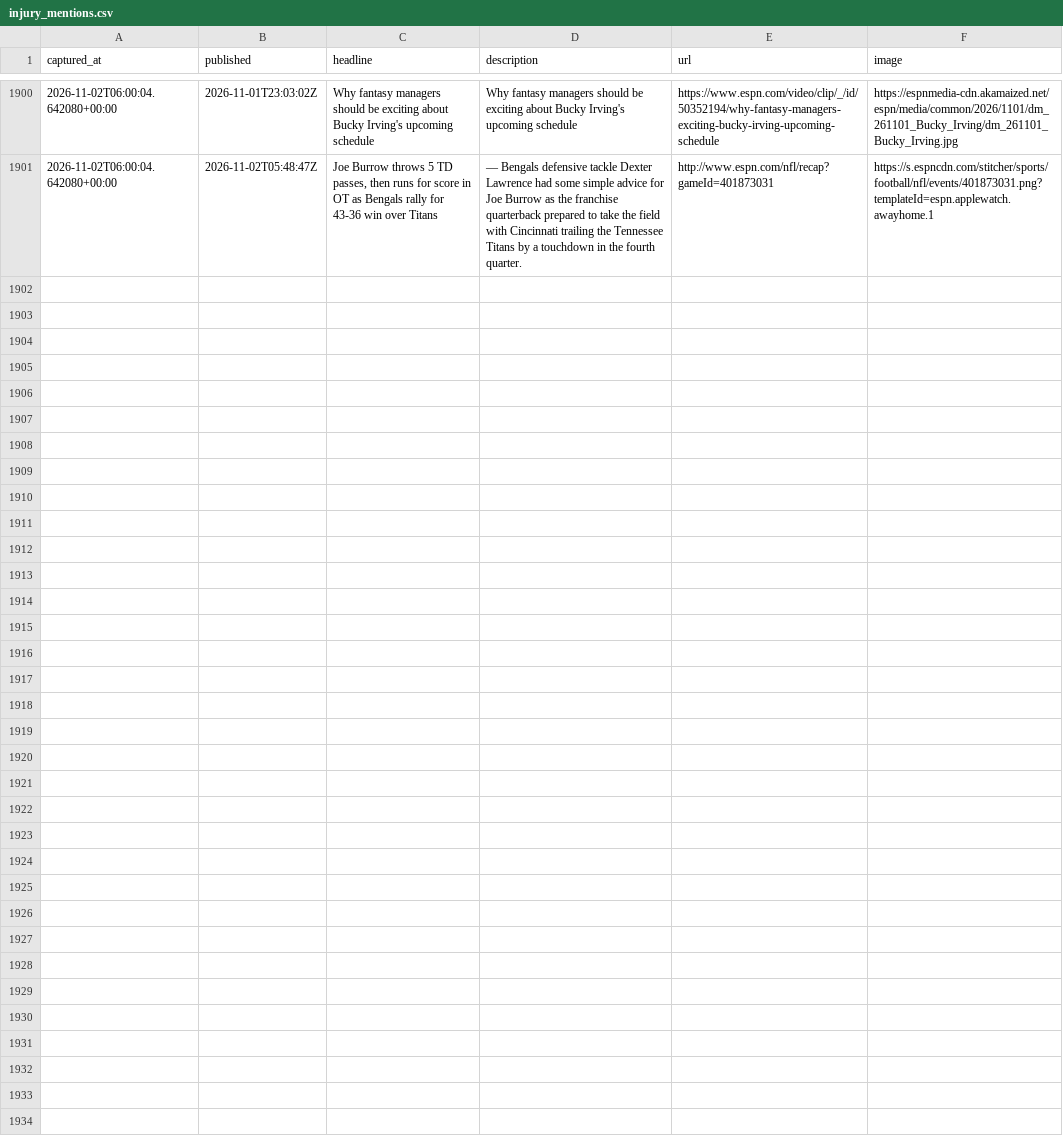
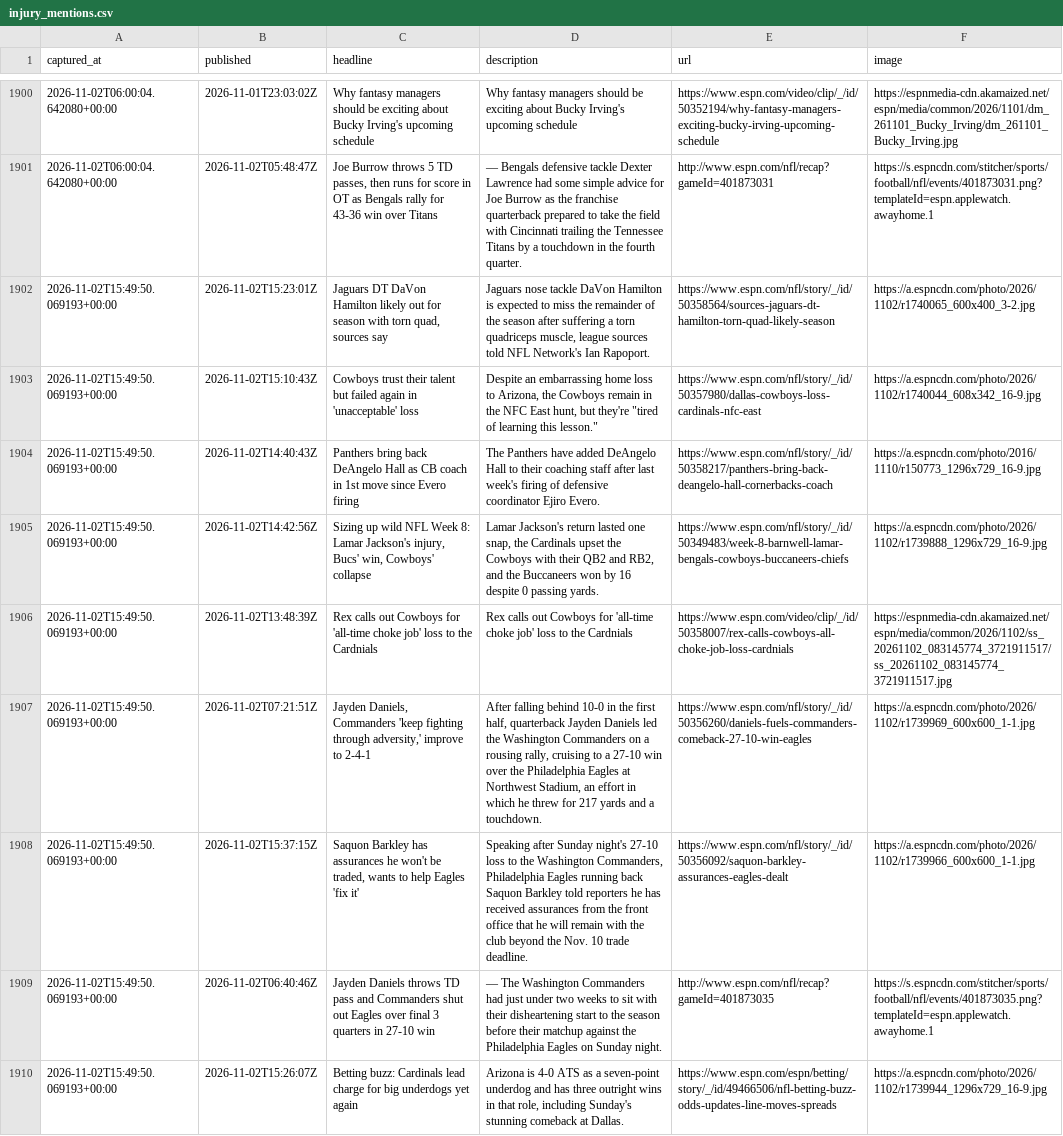
Before and after one commit to cmhart13-boop/OneMoreShiva-Native, a CSV file: data/injury_mentions.csv, drawn as a sheet; only a part is shown, gaps mark what is left out.

```diff
--- a/data/injury_mentions.csv
+++ b/data/injury_mentions.csv
@@ -1901 +1901,10 @@ captured_at,published,headline,description,url,image
 2026-11-02T06:00:04.642080+00:00,2026-11-02T05:48:47Z,"Joe Burrow throws 5 TD passes, then runs for score in OT as Bengals rally for 43-36 win over Titans",— Bengals defensive tackle Dexter Lawrence had some simple advice for Joe Burrow as the franchise quarterback prepared to take the field with Cincinnati trailing the Tennessee Titans by a touchdown in the fourth quarter.,http://www.espn.com/nfl/recap?gameId=401873031,https://s.espncdn.com/stitcher/sports/football/nfl/events/401873031.png?templateId=espn.applewatch.awayhome.1
+2026-11-02T15:49:50.069193+00:00,2026-11-02T15:23:01Z,"Jaguars DT DaVon Hamilton likely out for season with torn quad, sources say","Jaguars nose tackle DaVon Hamilton is expected to miss the remainder of the season after suffering a torn quadriceps muscle, league sources told NFL Network's Ian Rapoport.",https://www.espn.com/nfl/story/_/id/50358564/sources-jaguars-dt-hamilton-torn-quad-likely-season,https://a.espncdn.com/photo/2026/1102/r1740065_600x400_3-2.jpg
+2026-11-02T15:49:50.069193+00:00,2026-11-02T15:10:43Z,Cowboys trust their talent but failed again in 'unacceptable' loss,"Despite an embarrassing home loss to Arizona, the Cowboys remain in the NFC East hunt, but they're ""tired of learning this lesson.""",https://www.espn.com/nfl/story/_/id/50357980/dallas-cowboys-loss-cardinals-nfc-east,https://a.espncdn.com/photo/2026/1102/r1740044_608x342_16-9.jpg
+2026-11-02T15:49:50.069193+00:00,2026-11-02T14:40:43Z,Panthers bring back DeAngelo Hall as CB coach in 1st move since Evero firing,The Panthers have added DeAngelo Hall to their coaching staff after last week's firing of defensive coordinator Ejiro Evero.,https://www.espn.com/nfl/story/_/id/50358217/panthers-bring-back-deangelo-hall-cornerbacks-coach,https://a.espncdn.com/photo/2016/1110/r150773_1296x729_16-9.jpg
+2026-11-02T15:49:50.069193+00:00,2026-11-02T14:42:56Z,"Sizing up wild NFL Week 8: Lamar Jackson's injury, Bucs' win, Cowboys' collapse","Lamar Jackson's return lasted one snap, the Cardinals upset the Cowboys with their QB2 and RB2, and the Buccaneers won by 16 despite 0 passing yards.",https://www.espn.com/nfl/story/_/id/50349483/week-8-barnwell-lamar-bengals-cowboys-buccaneers-chiefs,https://a.espncdn.com/photo/2026/1102/r1739888_1296x729_16-9.jpg
+2026-11-02T15:49:50.069193+00:00,2026-11-02T13:48:39Z,Rex calls out Cowboys for 'all-time choke job' loss to the Cardnials,Rex calls out Cowboys for 'all-time choke job' loss to the Cardnials,https://www.espn.com/video/clip/_/id/50358007/rex-calls-cowboys-all-choke-job-loss-cardnials,https://espnmedia-cdn.akamaized.net/espn/media/common/2026/1102/ss_20261102_083145774_3721911517/ss_20261102_083145774_3721911517.jpg
+2026-11-02T15:49:50.069193+00:00,2026-11-02T07:21:51Z,"Jayden Daniels, Commanders 'keep fighting through adversity,' improve to 2-4-1","After falling behind 10-0 in the first half, quarterback Jayden Daniels led the Washington Commanders on a rousing rally, cruising to a 27-10 win over the Philadelphia Eagles at Northwest Stadium, an effort in which he threw for 217 yards and a touchdown.",https://www.espn.com/nfl/story/_/id/50356260/daniels-fuels-commanders-comeback-27-10-win-eagles,https://a.espncdn.com/photo/2026/1102/r1739969_600x600_1-1.jpg
+2026-11-02T15:49:50.069193+00:00,2026-11-02T15:37:15Z,"Saquon Barkley has assurances he won't be traded, wants to help Eagles 'fix it'","Speaking after Sunday night's 27-10 loss to the Washington Commanders, Philadelphia Eagles running back Saquon Barkley told reporters he has received assurances from the front office that he will remain with the club beyond the Nov. 10 trade deadline.",https://www.espn.com/nfl/story/_/id/50356092/saquon-barkley-assurances-eagles-dealt,https://a.espncdn.com/photo/2026/1102/r1739966_600x600_1-1.jpg
+2026-11-02T15:49:50.069193+00:00,2026-11-02T06:40:46Z,Jayden Daniels throws TD pass and Commanders shut out Eagles over final 3 quarters in 27-10 win,— The Washington Commanders had just under two weeks to sit with their disheartening start to the season before their matchup against the Philadelphia Eagles on Sunday night.,http://www.espn.com/nfl/recap?gameId=401873035,https://s.espncdn.com/stitcher/sports/football/nfl/events/401873035.png?templateId=espn.applewatch.awayhome.1
+2026-11-02T15:49:50.069193+00:00,2026-11-02T15:26:07Z,Betting buzz: Cardinals lead charge for big underdogs yet again,"Arizona is 4-0 ATS as a seven-point underdog and has three outright wins in that role, including Sunday's stunning comeback at Dallas.",https://www.espn.com/espn/betting/story/_/id/49466506/nfl-betting-buzz-odds-updates-line-moves-spreads,https://a.espncdn.com/photo/2026/1102/r1739944_1296x729_16-9.jpg
```
Also changed, not shown: 2 other files.
